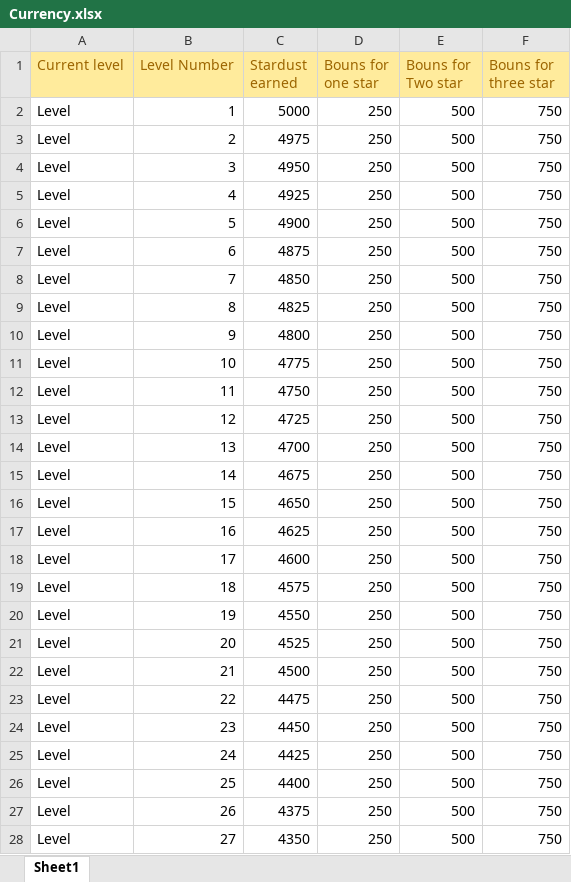
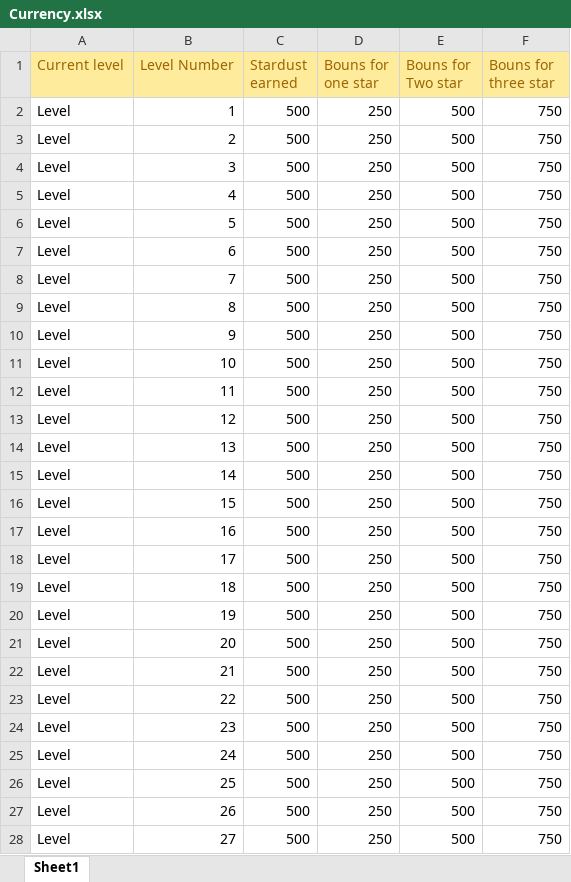
Before and after one commit to UoSGroupProjects1718/level-6-l6-group-1, an Excel workbook: Database/Currency.xlsx, sheet Sheet1, drawn as a sheet; only a part is shown; values as stored, in another font and other column widths than the file's, no borders; the diff covers the shown part only; the diff names each change by its address in the sheet, - before the commit and + after, or states it on an @@ line.

Commit message:
Add files via upload

```diff
--- a/Database/Currency.xlsx (sheet Sheet1)
+++ b/Database/Currency.xlsx (sheet Sheet1)
-C2 (Stardust earned): 5000
+C2 (Stardust earned): 500
-C3 (Stardust earned): 4975
+C3 (Stardust earned): 500
-C4 (Stardust earned): 4950
+C4 (Stardust earned): 500
-C5 (Stardust earned): 4925
+C5 (Stardust earned): 500
-C6 (Stardust earned): 4900
+C6 (Stardust earned): 500
-C7 (Stardust earned): 4875
+C7 (Stardust earned): 500
-C8 (Stardust earned): 4850
+C8 (Stardust earned): 500
-C9 (Stardust earned): 4825
+C9 (Stardust earned): 500
-C10 (Stardust earned): 4800
+C10 (Stardust earned): 500
-C11 (Stardust earned): 4775
+C11 (Stardust earned): 500
-C12 (Stardust earned): 4750
+C12 (Stardust earned): 500
-C13 (Stardust earned): 4725
+C13 (Stardust earned): 500
-C14 (Stardust earned): 4700
+C14 (Stardust earned): 500
-C15 (Stardust earned): 4675
+C15 (Stardust earned): 500
-C16 (Stardust earned): 4650
+C16 (Stardust earned): 500
-C17 (Stardust earned): 4625
+C17 (Stardust earned): 500
-C18 (Stardust earned): 4600
+C18 (Stardust earned): 500
-C19 (Stardust earned): 4575
+C19 (Stardust earned): 500
-C20 (Stardust earned): 4550
+C20 (Stardust earned): 500
-C21 (Stardust earned): 4525
+C21 (Stardust earned): 500
-C22 (Stardust earned): 4500
+C22 (Stardust earned): 500
-C23 (Stardust earned): 4475
+C23 (Stardust earned): 500
-C24 (Stardust earned): 4450
+C24 (Stardust earned): 500
-C25 (Stardust earned): 4425
+C25 (Stardust earned): 500
-C26 (Stardust earned): 4400
+C26 (Stardust earned): 500
-C27 (Stardust earned): 4375
+C27 (Stardust earned): 500
-C28 (Stardust earned): 4350
+C28 (Stardust earned): 500
```
Also changed, not shown: 173 edited cells elsewhere in this sheet.
